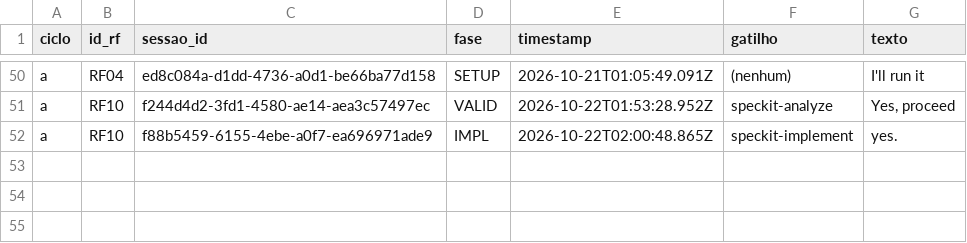
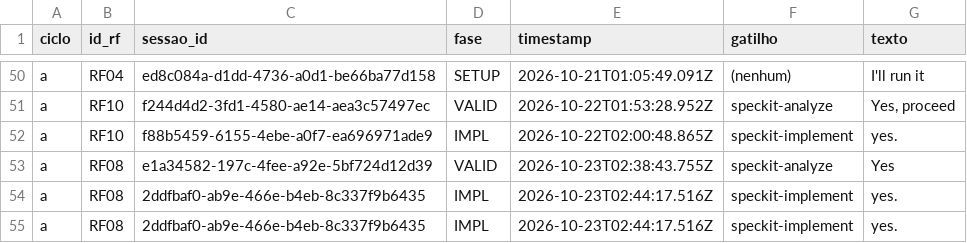
Before and after one commit to WagnerofDuarte/cerne-avaliacao, a CSV file: dados/cicloA/revisoes_processo.csv, drawn as a sheet; only a part is shown, gaps mark what is left out.

```diff
--- a/dados/cicloA/revisoes_processo.csv
+++ b/dados/cicloA/revisoes_processo.csv
@@ -52 +52,4 @@ a,RF10,f244d4d2-3fd1-4580-ae14-aea3c57497ec,VALID,2026-10-22T01:53:28.952Z,speck
 a,RF10,f88b5459-6155-4ebe-a0f7-ea696971ade9,IMPL,2026-10-22T02:00:48.865Z,speckit-implement,yes.
+a,RF08,e1a34582-197c-4fee-a92e-5bf724d12d39,VALID,2026-10-23T02:38:43.755Z,speckit-analyze,Yes
+a,RF08,2ddfbaf0-ab9e-466e-b4eb-8c337f9b6435,IMPL,2026-10-23T02:44:17.516Z,speckit-implement,yes.
+a,RF08,2ddfbaf0-ab9e-466e-b4eb-8c337f9b6435,IMPL,2026-10-23T02:44:17.516Z,speckit-implement,yes.
```
Also changed, not shown: dados/cicloA/intervencoes.csv, dados/cicloA/segmentos.csv, 11 other files.
